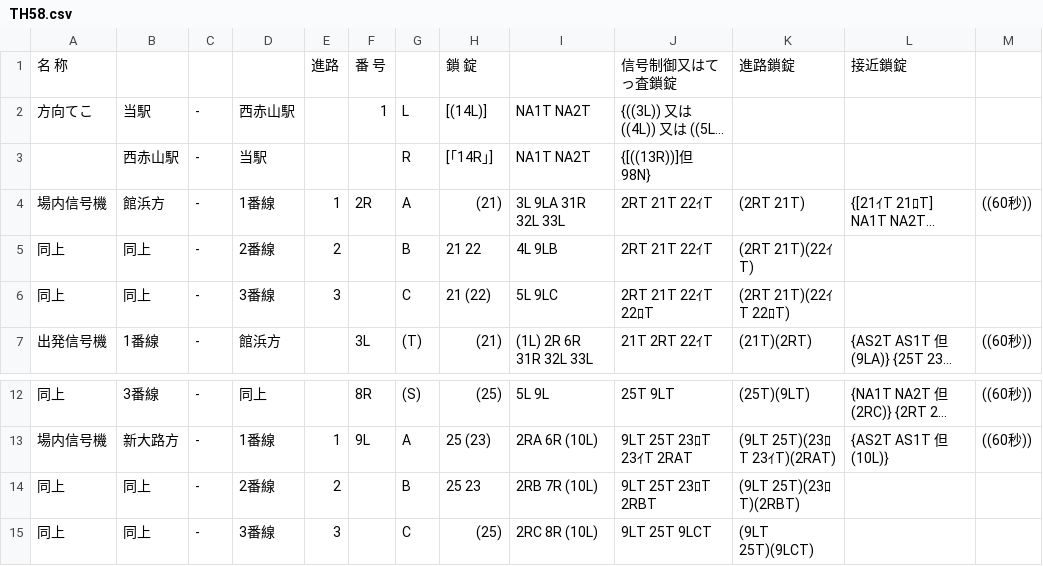
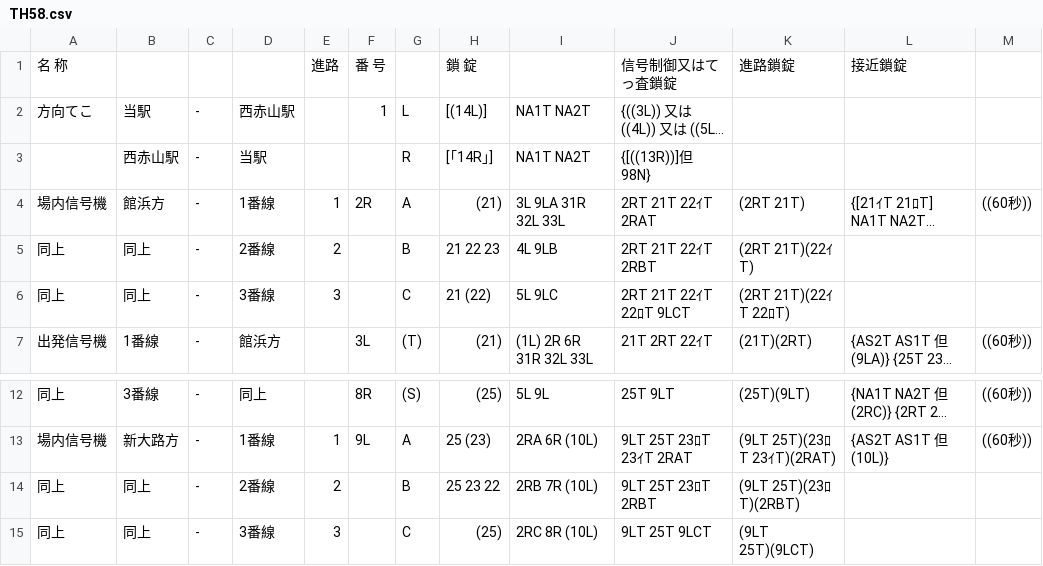
Before and after one commit to daidoji-traincrew-office/Traincrew_MultiATS_Server, a CSV file: Traincrew_MultiATS_Server/Data/RendoTable/TH58.csv, drawn as a sheet; only a part is shown, gaps mark what is left out; long unchanged cells end in …; the diff names each change by its address in the sheet, - before the commit and + after, or states it on an @@ line.

```diff
--- a/Traincrew_MultiATS_Server/Data/RendoTable/TH58.csv
+++ b/Traincrew_MultiATS_Server/Data/RendoTable/TH58.csv
-J4: 2RT 21T 22ｲT
+J4: 2RT 21T 22ｲT 2RAT
-H5: 21 22
+H5: 21 22 23
-J5: 2RT 21T 22ｲT
+J5: 2RT 21T 22ｲT 2RBT
-J6: 2RT 21T 22ｲT 22ﾛT
+J6: 2RT 21T 22ｲT 22ﾛT 9LCT
-H14: 25 23
+H14: 25 23 22
```
Also changed, not shown: Traincrew_MultiATS_Server/Data/RendoTable/TH71.csv.
